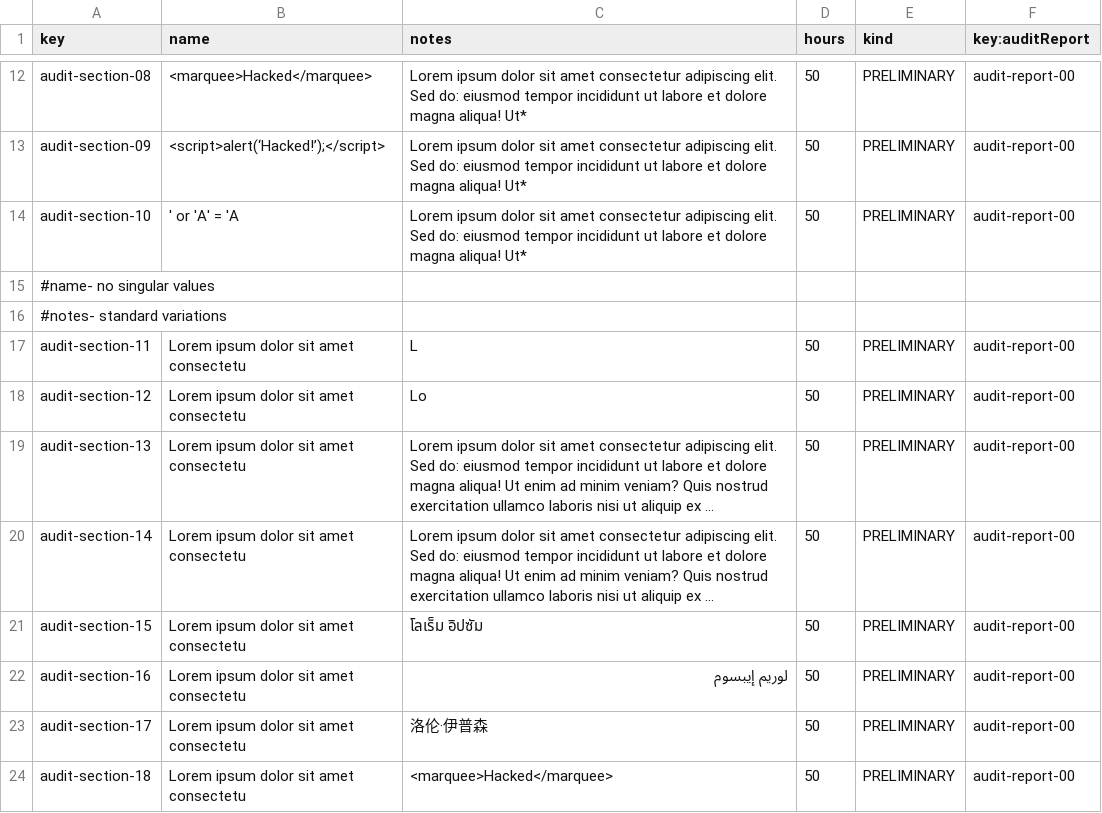
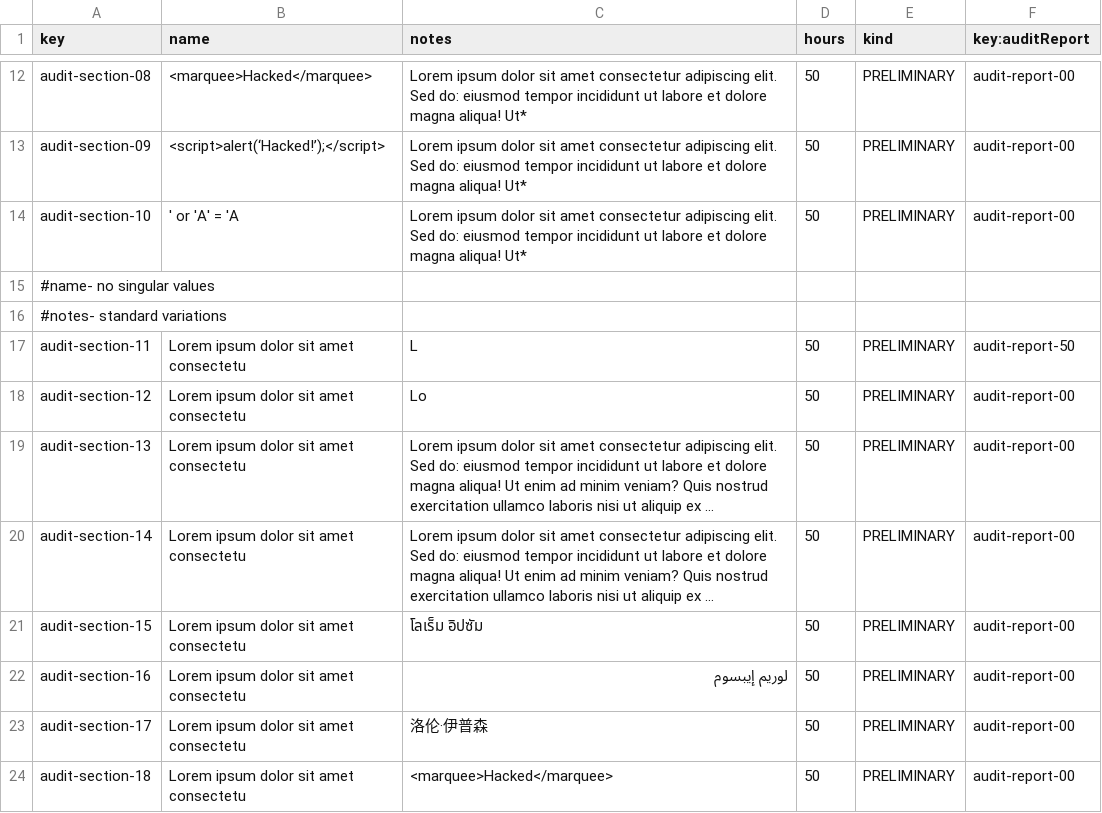
Before and after one commit to AngSanRui/Acme-Starters-B, a CSV file: src/main/resources/WEB-INF/data/sample/batch-01/audit-section.csv, drawn as a sheet; only a part is shown, gaps mark what is left out; long unchanged cells end in ….

```diff
--- a/src/main/resources/WEB-INF/data/sample/batch-01/audit-section.csv
+++ b/src/main/resources/WEB-INF/data/sample/batch-01/audit-section.csv
@@ -16,3 +16,3 @@ audit-section-10,' or 'A' = 'A,Lorem ipsum dolor sit amet  consectetur adipiscin
 #notes- standard variations
-audit-section-11,Lorem ipsum dolor sit amet  consectetu,L,50,PRELIMINARY,audit-report-00
+audit-section-11,Lorem ipsum dolor sit amet  consectetu,L,50,PRELIMINARY,audit-report-50
 audit-section-12,Lorem ipsum dolor sit amet  consectetu,Lo,50,PRELIMINARY,audit-report-00
```
Also changed, not shown: src/main/resources/WEB-INF/data/sample/batch-01/audit-report.csv, src/main/resources/WEB-INF/data/sample/batch-01/campaign.csv, 25 other files.
